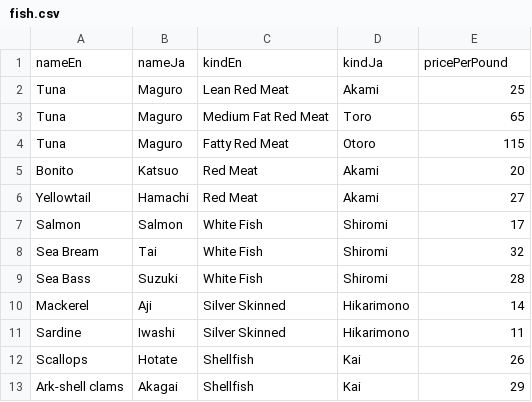
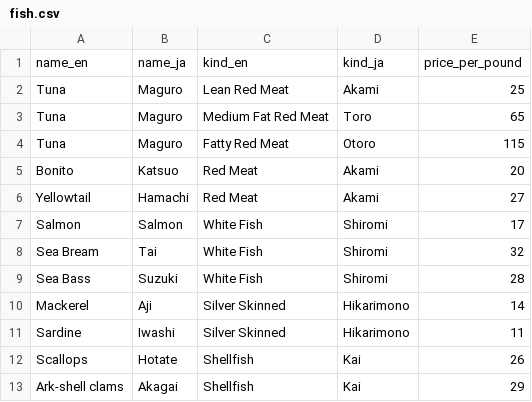
Before and after one commit to spaceandtimelabs/sxt-proof-of-sql, a CSV file: crates/proof-of-sql/examples/sushi/fish.csv, drawn as a sheet.

Commit message:
update examples for case-sensitivity instead normalization

```diff
--- a/crates/proof-of-sql/examples/sushi/fish.csv
+++ b/crates/proof-of-sql/examples/sushi/fish.csv
@@ -1,2 +1,2 @@
-nameEn,nameJa,kindEn,kindJa,pricePerPound
+name_en,name_ja,kind_en,kind_ja,price_per_pound
 Tuna,Maguro,Lean Red Meat,Akami,25
```
Also changed, not shown: crates/proof-of-sql/examples/avocado-prices/avocado-prices.csv, crates/proof-of-sql/examples/brands/brands.csv, 10 other files.
